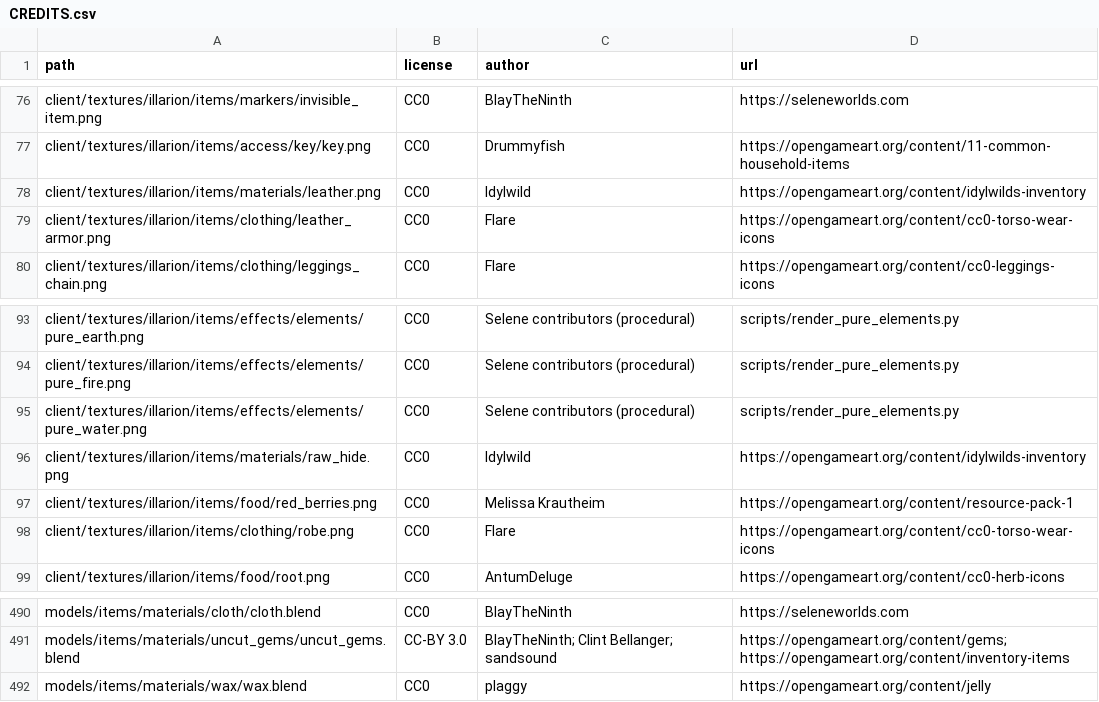
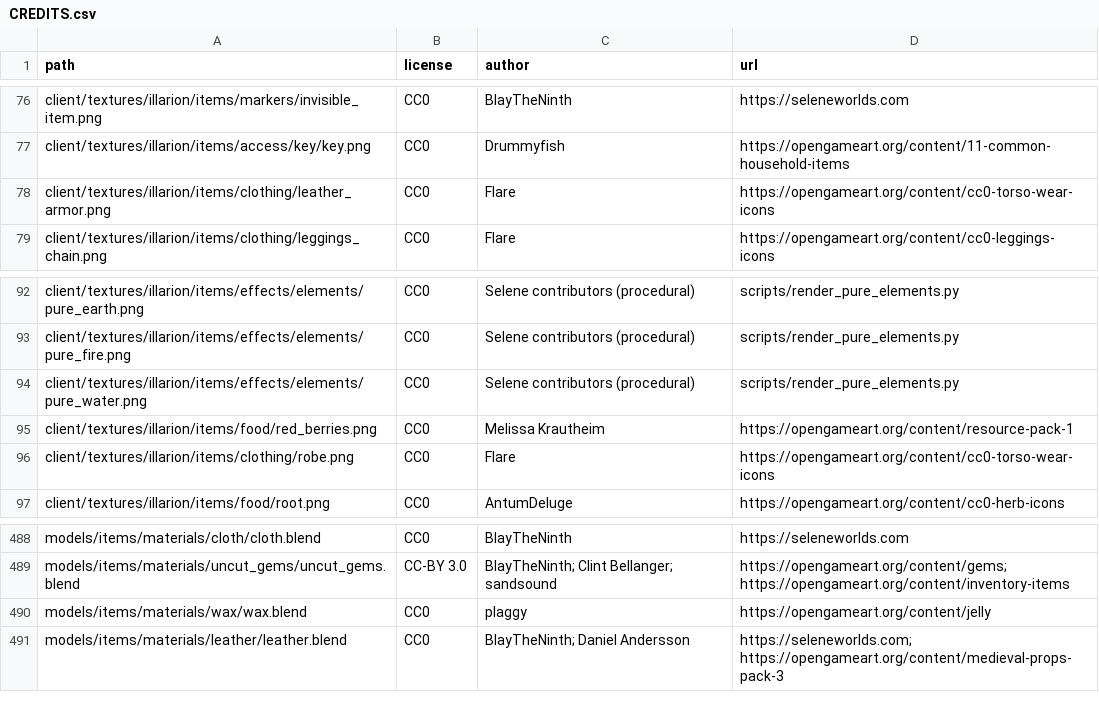
Before and after one commit to SeleneWorlds/Illarion-Gobaith-Assets, a CSV file: CREDITS.csv, drawn as a sheet; only a part is shown, gaps mark what is left out; removed rows and columns are numbered as before the commit, all else as after; the diff names each change by its address in the sheet, - before the commit and + after, or states it on an @@ line.

Commit message:
Leather

```diff
--- a/CREDITS.csv
+++ b/CREDITS.csv
-row 78: client/textures/illarion/items/materials/leather.png | CC0 | Idylwild | https://opengameart.org/content/idylwilds-inventory
-row 96: client/textures/illarion/items/materials/raw_hide.png | CC0 | Idylwild | https://opengameart.org/content/idylwilds-inventory
+row 491: models/items/materials/leather/leather.blend | CC0 | BlayTheNinth; Daniel Andersson | https://seleneworlds.com; https://opengameart.org/content/medieval-props-pack-3
```
Also changed, not shown: 12 other files.
